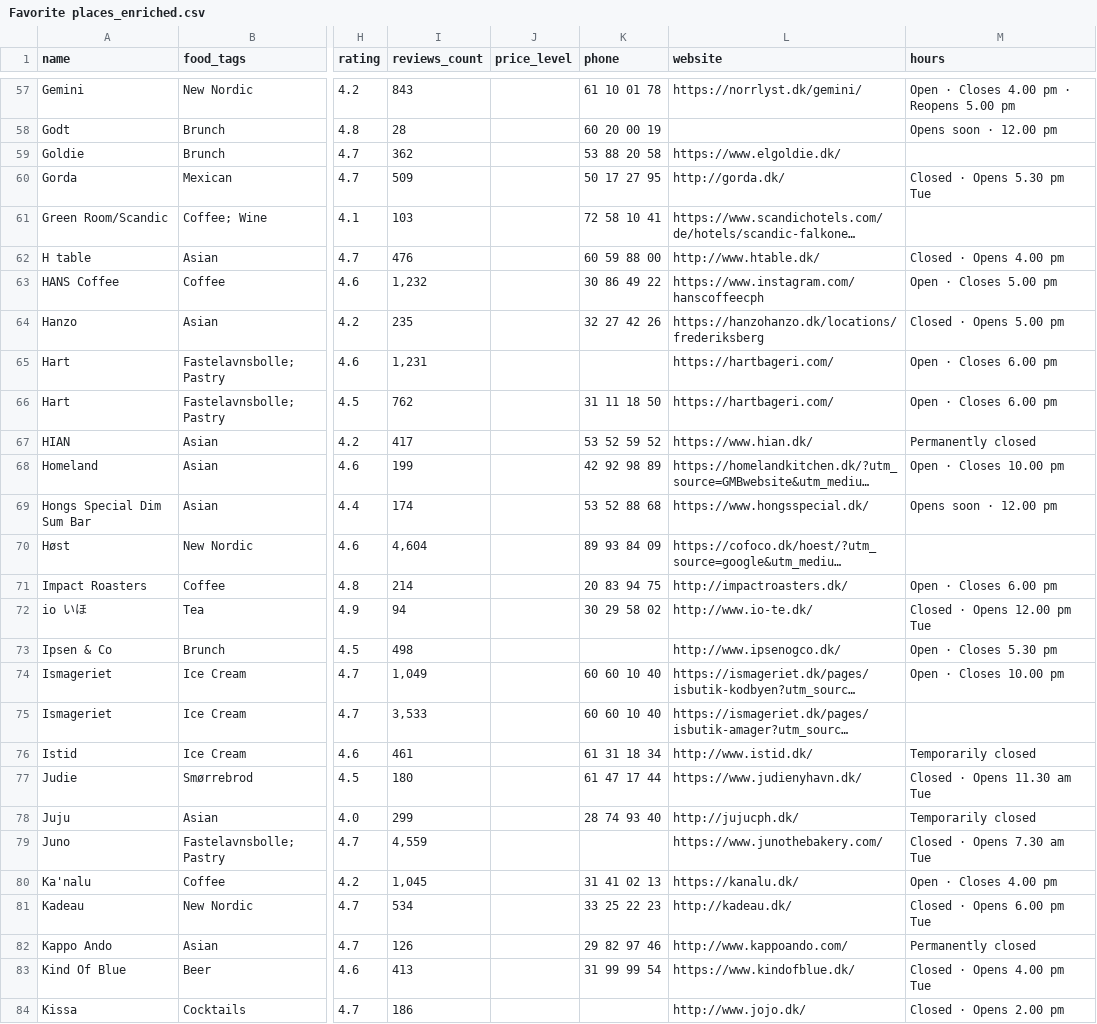
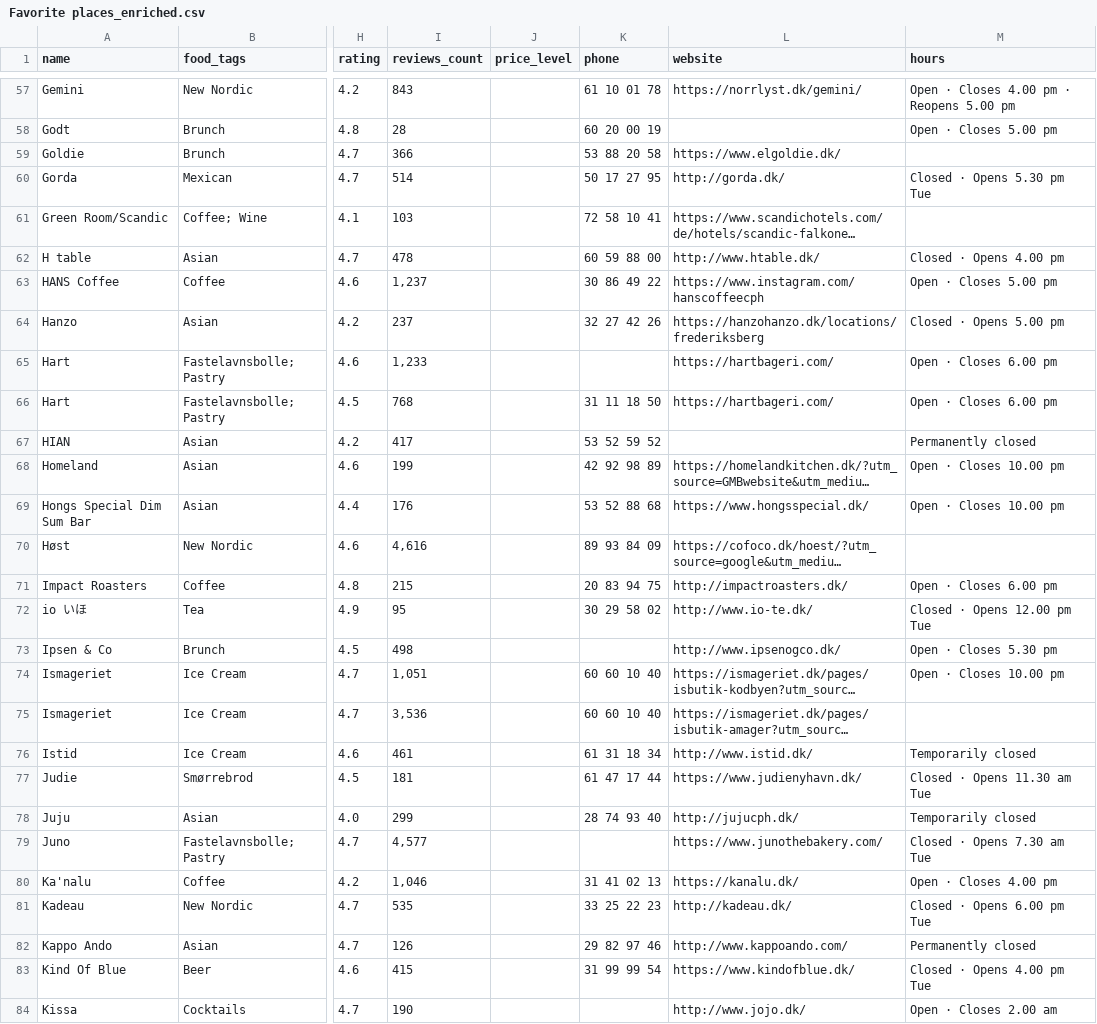
Before and after one commit to Hannazzzzz/cph-food-files-v0.1, a CSV file: Favorite places_enriched.csv, drawn as a sheet; only a part is shown, gaps mark what is left out; long unchanged cells end in …; the diff covers the shown part only; the diff names each change by its address in the sheet, - before the commit and + after, or states it on an @@ line.

```diff
--- a/Favorite places_enriched.csv
+++ b/Favorite places_enriched.csv
-M58 (hours): Opens soon · 12.00 pm
+M58 (hours): Open · Closes 5.00 pm
-I59 (reviews_count): 362
+I59 (reviews_count): 366
-I60 (reviews_count): 509
+I60 (reviews_count): 514
-I62 (reviews_count): 476
+I62 (reviews_count): 478
-I63 (reviews_count): 1,232
+I63 (reviews_count): 1,237
-I64 (reviews_count): 235
+I64 (reviews_count): 237
-I65 (reviews_count): 1,231
+I65 (reviews_count): 1,233
-I66 (reviews_count): 762
+I66 (reviews_count): 768
-L67 (website): https://www.hian.dk/
+L67 (website): (empty)
-I69 (reviews_count): 174
+I69 (reviews_count): 176
-M69 (hours): Opens soon · 12.00 pm
+M69 (hours): Open · Closes 10.00 pm
-I70 (reviews_count): 4,604
+I70 (reviews_count): 4,616
-I71 (reviews_count): 214
+I71 (reviews_count): 215
-I72 (reviews_count): 94
+I72 (reviews_count): 95
-I74 (reviews_count): 1,049
+I74 (reviews_count): 1,051
-I75 (reviews_count): 3,533
+I75 (reviews_count): 3,536
-I77 (reviews_count): 180
+I77 (reviews_count): 181
-I79 (reviews_count): 4,559
+I79 (reviews_count): 4,577
-I80 (reviews_count): 1,045
+I80 (reviews_count): 1,046
-I81 (reviews_count): 534
+I81 (reviews_count): 535
-I83 (reviews_count): 413
+I83 (reviews_count): 415
-I84 (reviews_count): 186
+I84 (reviews_count): 190
-M84 (hours): Closed · Opens 2.00 pm
+M84 (hours): Open · Closes 2.00 am
```
Also changed, not shown: 115 edited cells elsewhere in this file.
